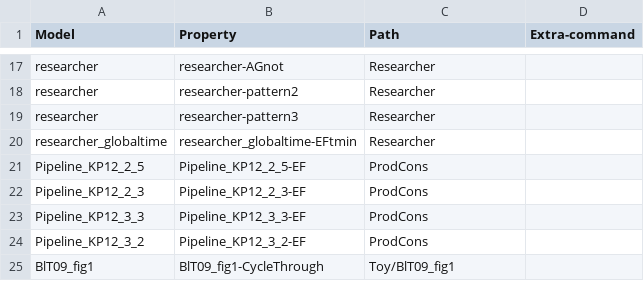
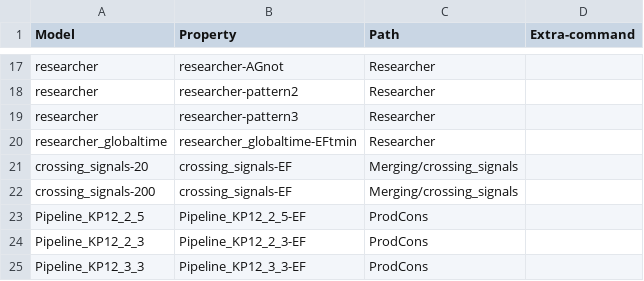
Before and after one commit to DylanMarinho/IMITATOR-library, a CSV file: files/library.csv, drawn as a sheet; only a part is shown, gaps mark what is left out; the shorter side is filled out with more unchanged rows; the diff names each change by its address in the sheet, - before the commit and + after, or states it on an @@ line.

Commit message:
Add merging model

```diff
--- a/files/library.csv
+++ b/files/library.csv
+row 21: crossing_signals-20 | crossing_signals-EF | Merging/crossing_signals
+row 22: crossing_signals-200 | crossing_signals-EF | Merging/crossing_signals
```
Also changed, not shown: 3 other files.
